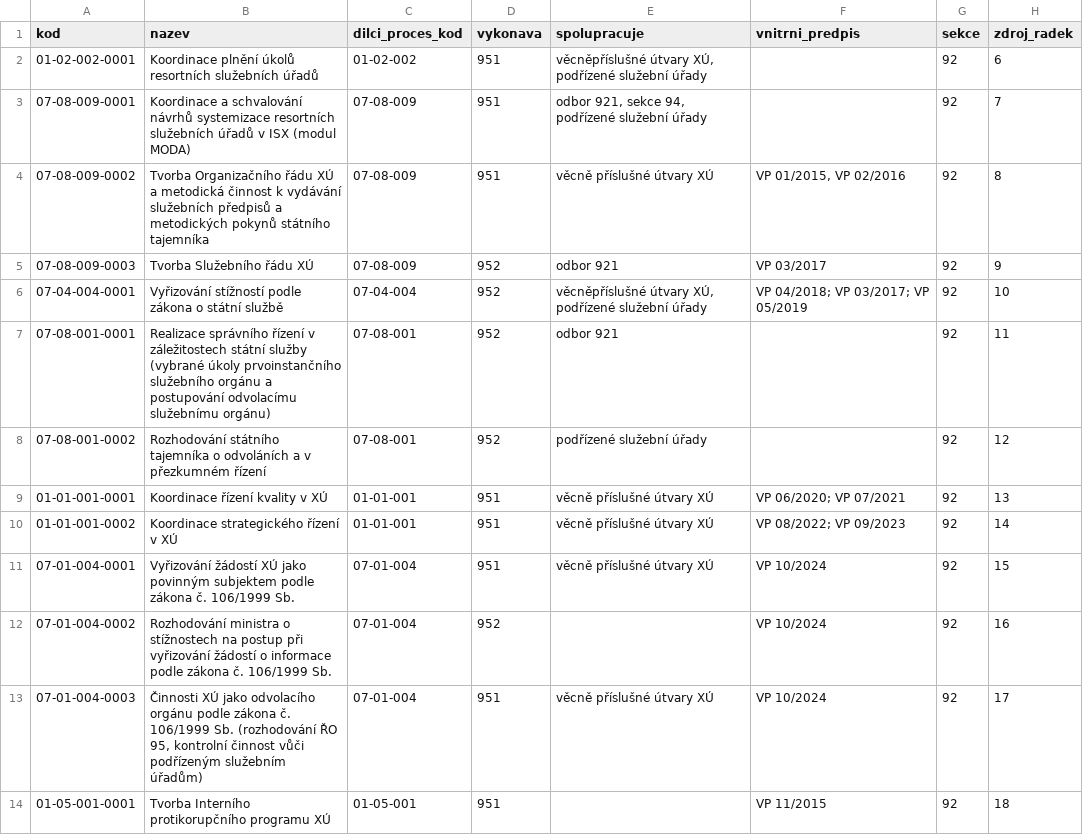
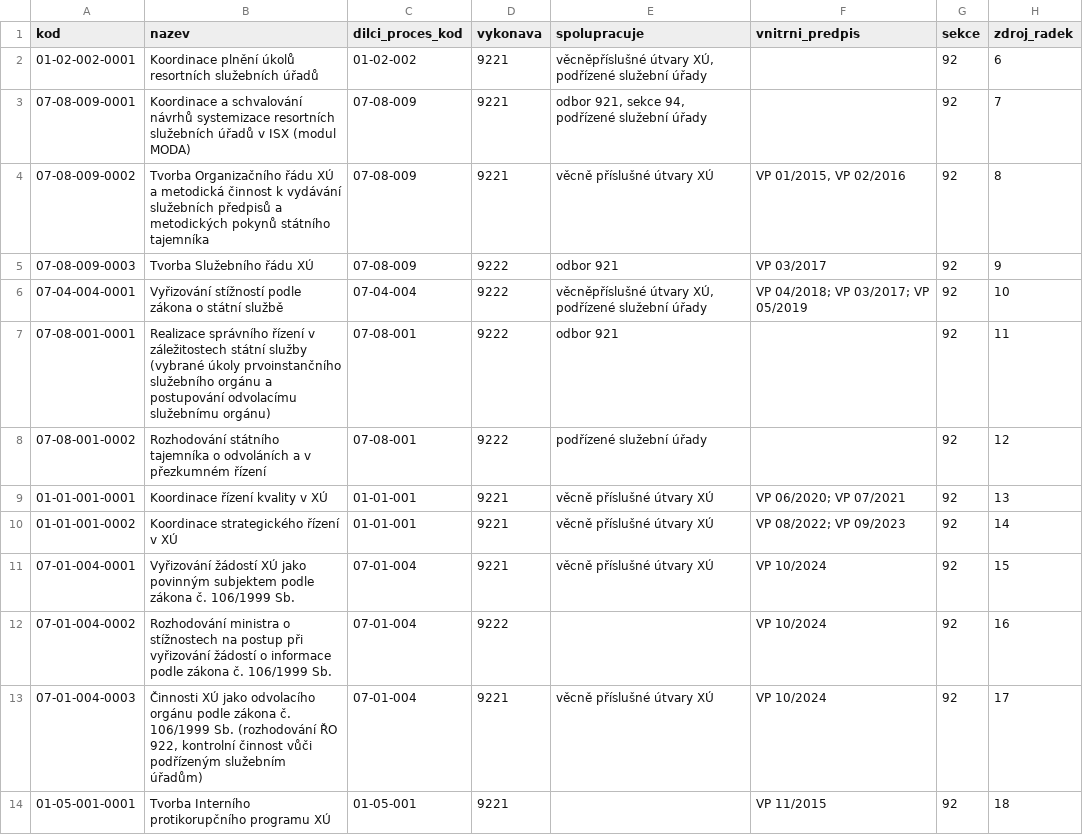
Before and after one commit to luboszprahy/procesni-mapa-mpsv, a CSV file: runs/anonym/aktivity.csv, drawn as a sheet; only a part is shown; the diff covers the shown part only.

```diff
--- a/runs/anonym/aktivity.csv
+++ b/runs/anonym/aktivity.csv
@@ -1,14 +1,14 @@
 kod;nazev;dilci_proces_kod;vykonava;spolupracuje;vnitrni_predpis;sekce;zdroj_radek
-01-02-002-0001;Koordinace plnění úkolů resortních služebních úřadů;01-02-002;951;věcněpříslušné útvary XÚ, podřízené služební úřady;;92;6
-07-08-009-0001;Koordinace a schvalování návrhů systemizace resortních služebních úřadů v ISX (modul MODA);07-08-009;951;odbor 921, sekce 94, podřízené služební úřady;;92;7
-07-08-009-0002;Tvorba Organizačního řádu XÚ a metodická činnost k vydávání služebních předpisů a metodických pokynů státního tajemníka;07-08-009;951;věcně příslušné útvary XÚ;VP 01/2015, VP 02/2016;92;8
-07-08-009-0003;Tvorba Služebního řádu XÚ;07-08-009;952;odbor 921;VP 03/2017;92;9
-07-04-004-0001;Vyřizování stížností podle zákona o státní službě;07-04-004;952;věcněpříslušné útvary XÚ, podřízené služební úřady;"VP 04/2018; VP 03/2017; VP 05/2019";92;10
-07-08-001-0001;Realizace správního řízení v záležitostech státní služby (vybrané úkoly prvoinstančního služebního orgánu a postupování odvolacímu služebnímu orgánu);07-08-001;952;odbor 921;;92;11
-07-08-001-0002;Rozhodování státního tajemníka o odvoláních a v přezkumném řízení;07-08-001;952;podřízené služební úřady;;92;12
-01-01-001-0001;Koordinace řízení kvality v XÚ;01-01-001;951;věcně příslušné útvary XÚ;"VP 06/2020; VP 07/2021";92;13
-01-01-001-0002;Koordinace strategického řízení v XÚ;01-01-001;951;věcně příslušné útvary XÚ;"VP 08/2022; VP 09/2023";92;14
-07-01-004-0001;Vyřizování žádostí XÚ jako povinným subjektem podle zákona č. 106/1999 Sb.;07-01-004;951;věcně příslušné útvary XÚ;VP 10/2024;92;15
-07-01-004-0002;Rozhodování ministra o stížnostech na postup při vyřizování žádostí o informace podle zákona č. 106/1999 Sb.;07-01-004;952;;VP 10/2024;92;16
-07-01-004-0003;Činnosti XÚ jako odvolacího orgánu podle zákona č. 106/1999 Sb. (rozhodování ŘO 95, kontrolní činnost vůči podřízeným služebním úřadům);07-01-004;951;věcně příslušné útvary XÚ;VP 10/2024;92;17
-01-05-001-0001;Tvorba Interního protikorupčního programu XÚ;01-05-001;951;;VP 11/2015;92;18
+01-02-002-0001;Koordinace plnění úkolů resortních služebních úřadů;01-02-002;9221;věcněpříslušné útvary XÚ, podřízené služební úřady;;92;6
+07-08-009-0001;Koordinace a schvalování návrhů systemizace resortních služebních úřadů v ISX (modul MODA);07-08-009;9221;odbor 921, sekce 94, podřízené služební úřady;;92;7
+07-08-009-0002;Tvorba Organizačního řádu XÚ a metodická činnost k vydávání služebních předpisů a metodických pokynů státního tajemníka;07-08-009;9221;věcně příslušné útvary XÚ;VP 01/2015, VP 02/2016;92;8
+07-08-009-0003;Tvorba Služebního řádu XÚ;07-08-009;9222;odbor 921;VP 03/2017;92;9
+07-04-004-0001;Vyřizování stížností podle zákona o státní službě;07-04-004;9222;věcněpříslušné útvary XÚ, podřízené služební úřady;"VP 04/2018; VP 03/2017; VP 05/2019";92;10
+07-08-001-0001;Realizace správního řízení v záležitostech státní služby (vybrané úkoly prvoinstančního služebního orgánu a postupování odvolacímu služebnímu orgánu);07-08-001;9222;odbor 921;;92;11
+07-08-001-0002;Rozhodování státního tajemníka o odvoláních a v přezkumném řízení;07-08-001;9222;podřízené služební úřady;;92;12
+01-01-001-0001;Koordinace řízení kvality v XÚ;01-01-001;9221;věcně příslušné útvary XÚ;"VP 06/2020; VP 07/2021";92;13
+01-01-001-0002;Koordinace strategického řízení v XÚ;01-01-001;9221;věcně příslušné útvary XÚ;"VP 08/2022; VP 09/2023";92;14
+07-01-004-0001;Vyřizování žádostí XÚ jako povinným subjektem podle zákona č. 106/1999 Sb.;07-01-004;9221;věcně příslušné útvary XÚ;VP 10/2024;92;15
+07-01-004-0002;Rozhodování ministra o stížnostech na postup při vyřizování žádostí o informace podle zákona č. 106/1999 Sb.;07-01-004;9222;;VP 10/2024;92;16
+07-01-004-0003;Činnosti XÚ jako odvolacího orgánu podle zákona č. 106/1999 Sb. (rozhodování ŘO 922, kontrolní činnost vůči podřízeným služebním úřadům);07-01-004;9221;věcně příslušné útvary XÚ;VP 10/2024;92;17
+01-05-001-0001;Tvorba Interního protikorupčního programu XÚ;01-05-001;9221;;VP 11/2015;92;18
```
Also changed, not shown: 13 edited cells elsewhere in this file, runs/anonym/dilci_procesy.csv, runs/anonym/procesy.csv, 7 other files.
